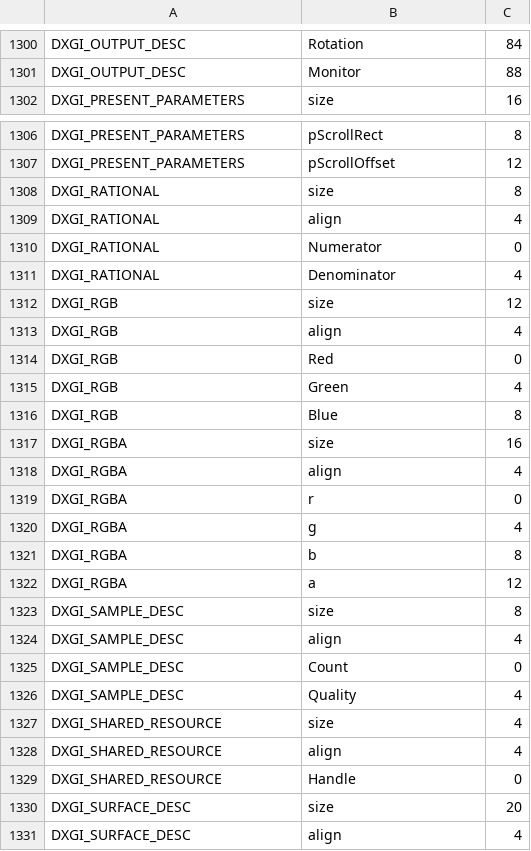
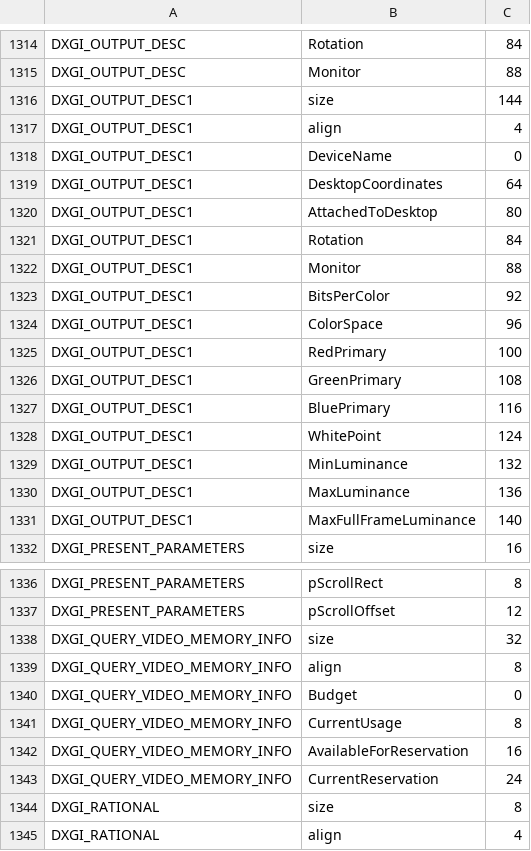
Before and after one commit to hitode-project/hitode, a TSV file: data/abi/gfx-layout.tsv, drawn as a sheet; only a part is shown, gaps mark what is left out; the shorter side is filled out with more unchanged rows; the diff covers the shown part only; the diff names each change by its address in the sheet, - before the commit and + after, or states it on an @@ line.

Commit message:
feat(dx): add the DXGI display front and derive graphics caps
Use the generated COM ABI and shared display profile for factory, adapter and output queries. Derive Direct3D and DXGI capability answers from GPU limits and executing paths while preserving the existing Wine module exposure.

```diff
--- a/data/abi/gfx-layout.tsv
+++ b/data/abi/gfx-layout.tsv
+row 1316: DXGI_OUTPUT_DESC1 | size | 144
+row 1317: DXGI_OUTPUT_DESC1 | align | 4
+row 1318: DXGI_OUTPUT_DESC1 | DeviceName | 0
+row 1319: DXGI_OUTPUT_DESC1 | DesktopCoordinates | 64
+row 1320: DXGI_OUTPUT_DESC1 | AttachedToDesktop | 80
+row 1321: DXGI_OUTPUT_DESC1 | Rotation | 84
+row 1322: DXGI_OUTPUT_DESC1 | Monitor | 88
+row 1323: DXGI_OUTPUT_DESC1 | BitsPerColor | 92
+row 1324: DXGI_OUTPUT_DESC1 | ColorSpace | 96
+row 1325: DXGI_OUTPUT_DESC1 | RedPrimary | 100
+row 1326: DXGI_OUTPUT_DESC1 | GreenPrimary | 108
+row 1327: DXGI_OUTPUT_DESC1 | BluePrimary | 116
+row 1328: DXGI_OUTPUT_DESC1 | WhitePoint | 124
+row 1329: DXGI_OUTPUT_DESC1 | MinLuminance | 132
+row 1330: DXGI_OUTPUT_DESC1 | MaxLuminance | 136
+row 1331: DXGI_OUTPUT_DESC1 | MaxFullFrameLuminance | 140
+row 1338: DXGI_QUERY_VIDEO_MEMORY_INFO | size | 32
+row 1339: DXGI_QUERY_VIDEO_MEMORY_INFO | align | 8
+row 1340: DXGI_QUERY_VIDEO_MEMORY_INFO | Budget | 0
+row 1341: DXGI_QUERY_VIDEO_MEMORY_INFO | CurrentUsage | 8
+row 1342: DXGI_QUERY_VIDEO_MEMORY_INFO | AvailableForReservation | 16
+row 1343: DXGI_QUERY_VIDEO_MEMORY_INFO | CurrentReservation | 24
```
Also changed, not shown: 14 added rows elsewhere in this file, data/abi/post-win7.tsv, data/abi/selected-exports.tsv, 34 other files.
